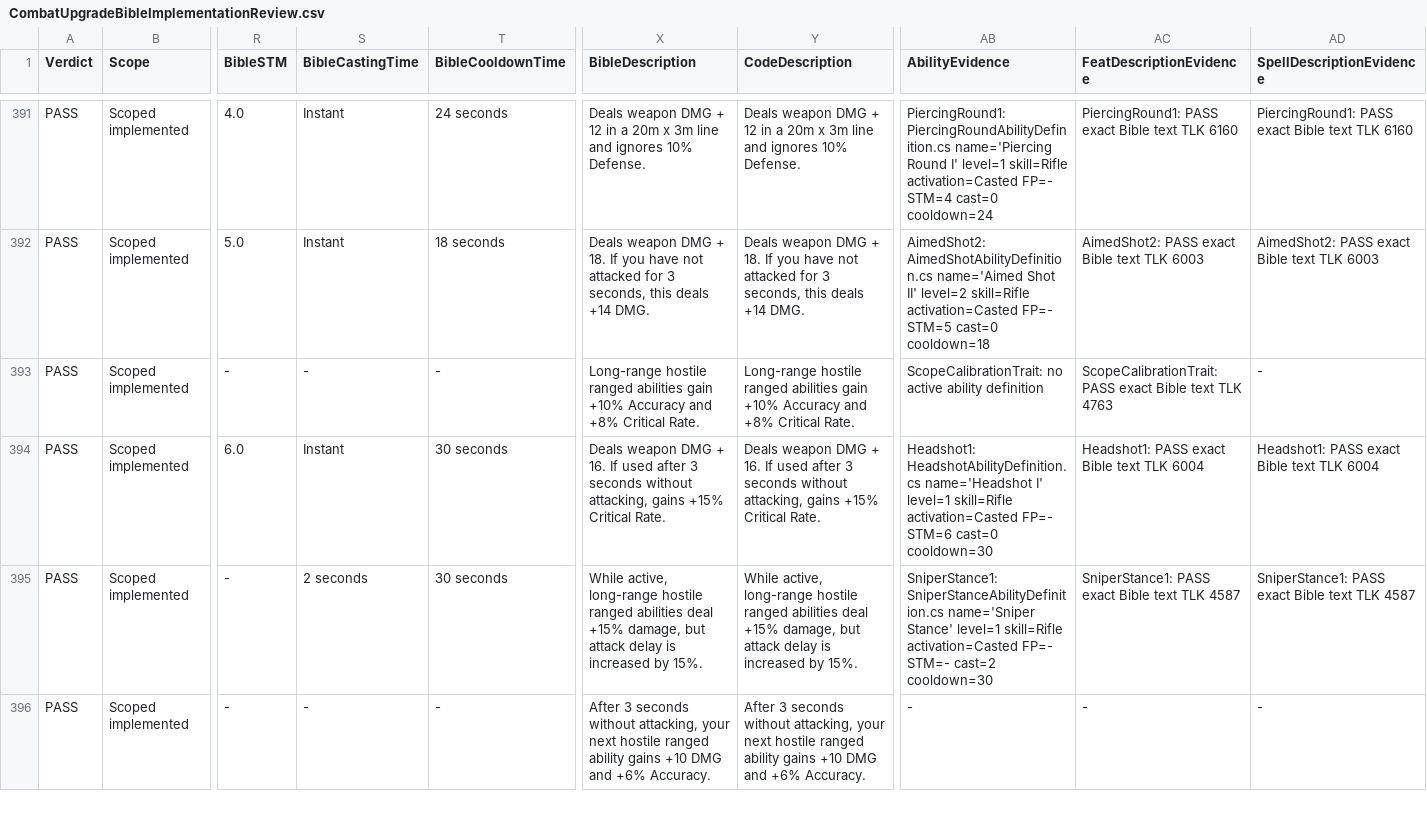
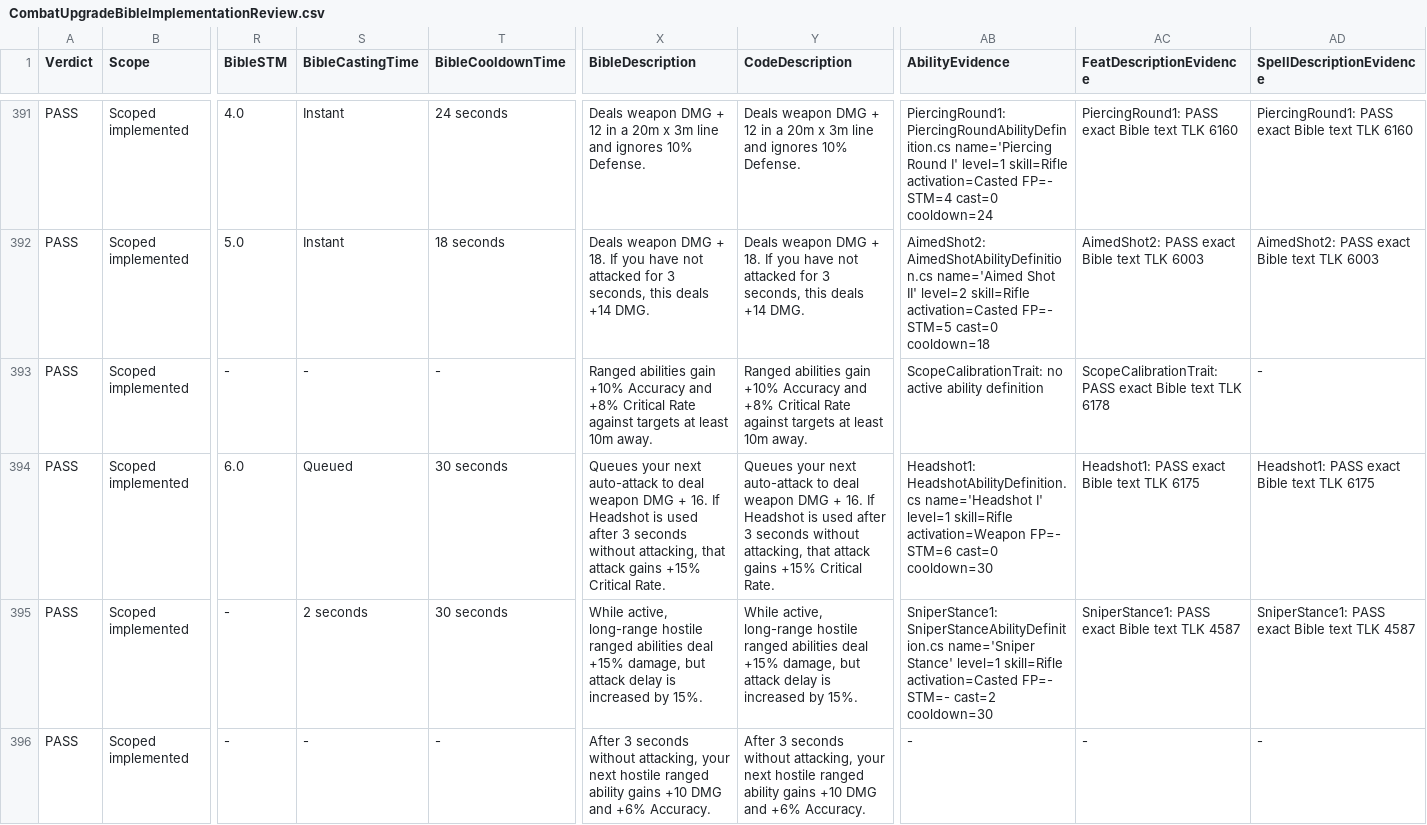
Before and after one commit to zunath/SWLOR_NWN, a CSV file: SWLOR.Game.Server/Readmes/CombatUpgradeBibleImplementationReview.csv, drawn as a sheet; only a part is shown, gaps mark what is left out; the diff covers the shown part only; the diff names each change by its address in the sheet, - before the commit and + after, or states it on an @@ line.

Commit message:
Fix remaining Beast and Rifle perk test failures (#2205)
* Fix remaining beast and rifle perk failures

* Address combat review findings

* Resolve combat review findings

* Separate cross-skill idle bonus channels

* Resolve follow-up combat review findings

* Fix queued opening riders and readiness tracking

* Resolve latest combat review findings

* Preserve Headshot self targeting during cleanup

* Reconcile suppression derived status state

* Deduplicate queued opening bonuses

* Fix scoped rifle conditional effects

* Fix review findings for rifle readiness and audits

* Clear Sustained Fire state on refund

* Require Sustained Fire duration configuration

* Fix queued rifle and refund review findings

* Fix weapon generator idle clause parsing

* Fix remaining queued and suppression review issues

* Preserve queued opening riders across misses

* Resolve queued ability and Overwatch review findings

* Refine Guarded Bite and Containment fixes

* Preserve delayed ability idle snapshots

* Resolve queued ability and containment review findings

* Purge logged-out source effects on perk refund

```diff
--- a/SWLOR.Game.Server/Readmes/CombatUpgradeBibleImplementationReview.csv
+++ b/SWLOR.Game.Server/Readmes/CombatUpgradeBibleImplementationReview.csv
-X393 (BibleDescription): Long-range hostile ranged abilities gain +10% Accuracy and +8% Critical Rate.
+X393 (BibleDescription): Ranged abilities gain +10% Accuracy and +8% Critical Rate against targets at least 10m away.
-Y393 (CodeDescription): Long-range hostile ranged abilities gain +10% Accuracy and +8% Critical Rate.
+Y393 (CodeDescription): Ranged abilities gain +10% Accuracy and +8% Critical Rate against targets at least 10m away.
-AC393 (FeatDescriptionEvidence): …text TLK 4763
+AC393 (FeatDescriptionEvidence): …text TLK 6178
-S394 (BibleCastingTime): Instant
+S394 (BibleCastingTime): Queued
-X394 (BibleDescription): Deals weapon DMG + 16. If used after 3 seconds without attacking, gains +15%…
+X394 (BibleDescription): Queues your next auto-attack to deal weapon DMG + 16. If Headshot is used after 3 seconds without attacking, that attack gains +15%…
-Y394 (CodeDescription): Deals weapon DMG + 16. If used after 3 seconds without attacking, gains +15%…
+Y394 (CodeDescription): Queues your next auto-attack to deal weapon DMG + 16. If Headshot is used after 3 seconds without attacking, that attack gains +15%…
-AB394 (AbilityEvidence): …level=1 skill=Rifle activation=Casted FP=- STM=6…
+AB394 (AbilityEvidence): …level=1 skill=Rifle activation=Weapon FP=- STM=6…
-AC394 (FeatDescriptionEvidence): Headshot1: PASS exact Bible text TLK 6004
+AC394 (FeatDescriptionEvidence): Headshot1: PASS exact Bible text TLK 6175
-AD394 (SpellDescriptionEvidence): Headshot1: PASS exact Bible text TLK 6004
+AD394 (SpellDescriptionEvidence): Headshot1: PASS exact Bible text TLK 6175
```
Also changed, not shown: 19 edited cells elsewhere in this file, SWLOR.Game.Server/Readmes/CombatUpgradeBiblePerkManifest.csv, 54 other files.
